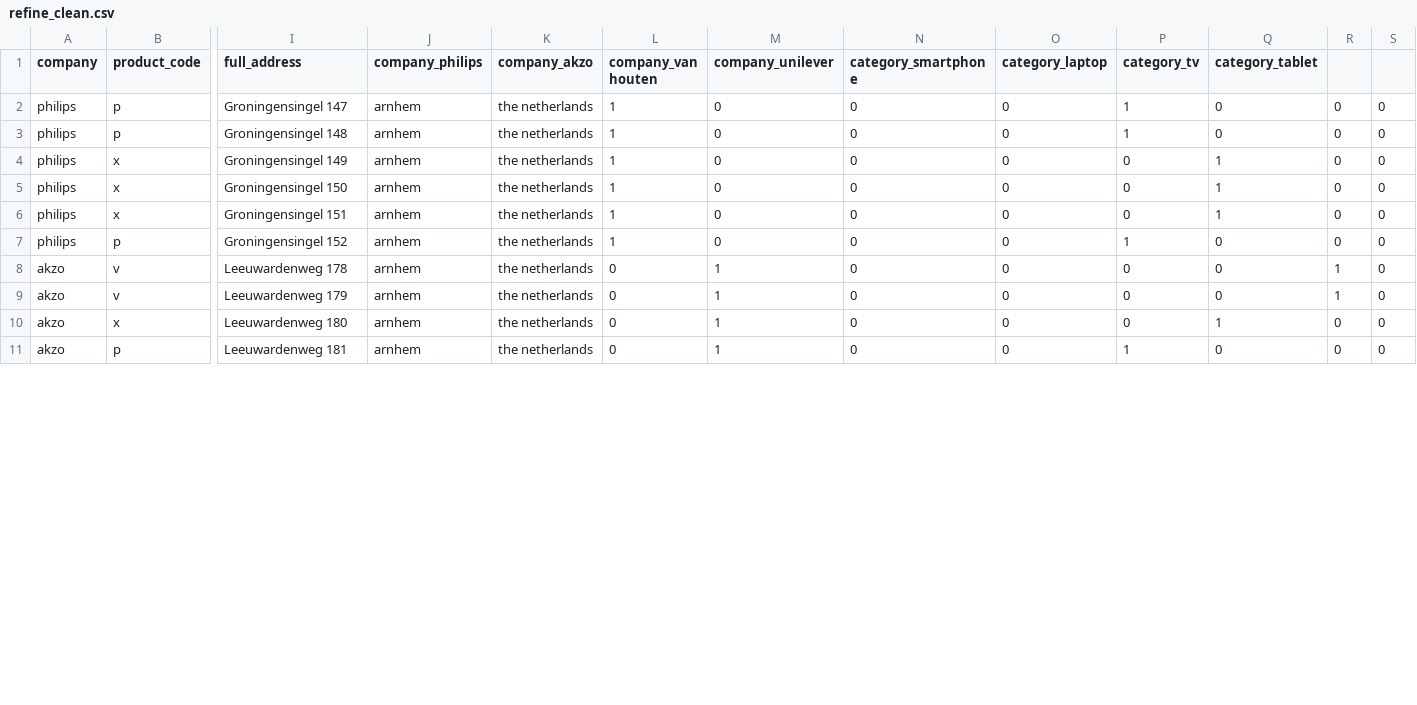
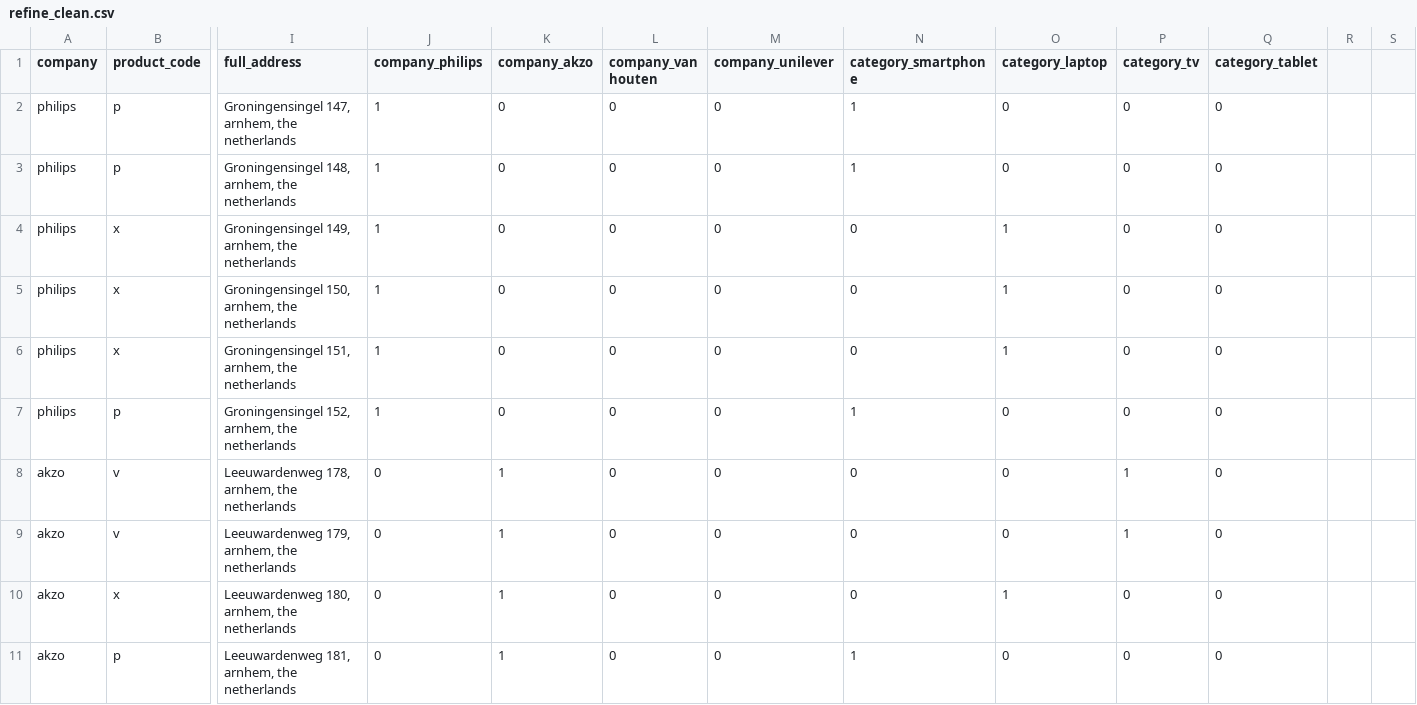
Before and after one commit to akoukoullis/Foundations-of-Data-Science---Data-Wrangling-Exercise-1---Basic-Data-Manipulation, a CSV file: refine_clean.csv, drawn as a sheet; only a part is shown, gaps mark what is left out; the diff covers the shown part only; the diff names each change by its address in the sheet, - before the commit and + after, or states it on an @@ line.

```diff
--- a/refine_clean.csv
+++ b/refine_clean.csv
-I2 (full_address): Groningensingel 147
+I2 (full_address): Groningensingel 147, arnhem, the netherlands
-J2:J7 (company_philips): arnhem
+J2:J7 (company_philips): 1
-K2:K7 (company_akzo): the netherlands
+K2:K7 (company_akzo): 0
-L2:L7 (company_van houten): 1
+L2:L7 (company_van houten): 0
-N2:N3 (category_smartphone): 0
+N2:N3 (category_smartphone): 1
-P2:P3 (category_tv): 1
+P2:P3 (category_tv): 0
-R2:R7: 0
+R2:R7: (empty)
-S2:S11: 0
+S2:S11: (empty)
-I3 (full_address): Groningensingel 148
+I3 (full_address): Groningensingel 148, arnhem, the netherlands
-I4 (full_address): Groningensingel 149
+I4 (full_address): Groningensingel 149, arnhem, the netherlands
-O4:O6 (category_laptop): 0
+O4:O6 (category_laptop): 1
-Q4:Q6 (category_tablet): 1
+Q4:Q6 (category_tablet): 0
-I5 (full_address): Groningensingel 150
+I5 (full_address): Groningensingel 150, arnhem, the netherlands
-I6 (full_address): Groningensingel 151
+I6 (full_address): Groningensingel 151, arnhem, the netherlands
-I7 (full_address): Groningensingel 152
+I7 (full_address): Groningensingel 152, arnhem, the netherlands
-N7 (category_smartphone): 0
+N7 (category_smartphone): 1
-P7 (category_tv): 1
+P7 (category_tv): 0
-I8 (full_address): Leeuwardenweg 178
+I8 (full_address): Leeuwardenweg 178, arnhem, the netherlands
-J8:J11 (company_philips): arnhem
+J8:J11 (company_philips): 0
-K8:K11 (company_akzo): the netherlands
+K8:K11 (company_akzo): 1
-M8:M11 (company_unilever): 1
+M8:M11 (company_unilever): 0
-P8:P9 (category_tv): 0
+P8:P9 (category_tv): 1
-R8:R9: 1
+R8:R9: (empty)
-I9 (full_address): Leeuwardenweg 179
+I9 (full_address): Leeuwardenweg 179, arnhem, the netherlands
-I10 (full_address): Leeuwardenweg 180
+I10 (full_address): Leeuwardenweg 180, arnhem, the netherlands
-O10 (category_laptop): 0
+O10 (category_laptop): 1
-Q10 (category_tablet): 1
+Q10 (category_tablet): 0
-R10:R11: 0
+R10:R11: (empty)
-I11 (full_address): Leeuwardenweg 181
+I11 (full_address): Leeuwardenweg 181, arnhem, the netherlands
-N11 (category_smartphone): 0
+N11 (category_smartphone): 1
-P11 (category_tv): 1
+P11 (category_tv): 0
```
Also changed, not shown: 116 edited cells elsewhere in this file, 1 other file.
